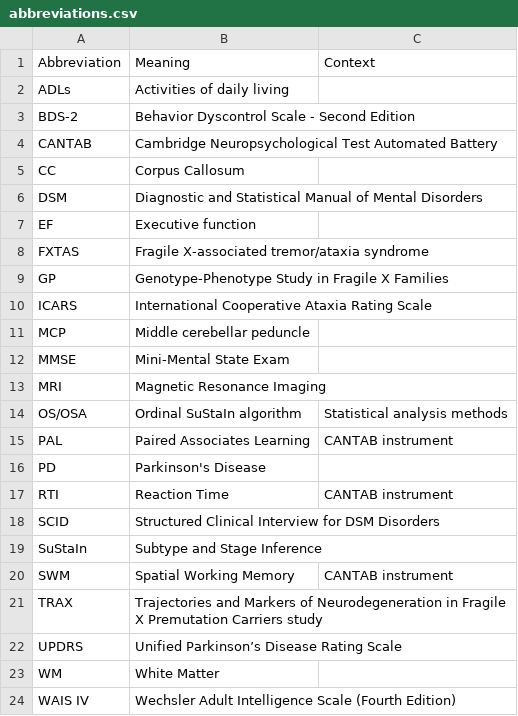
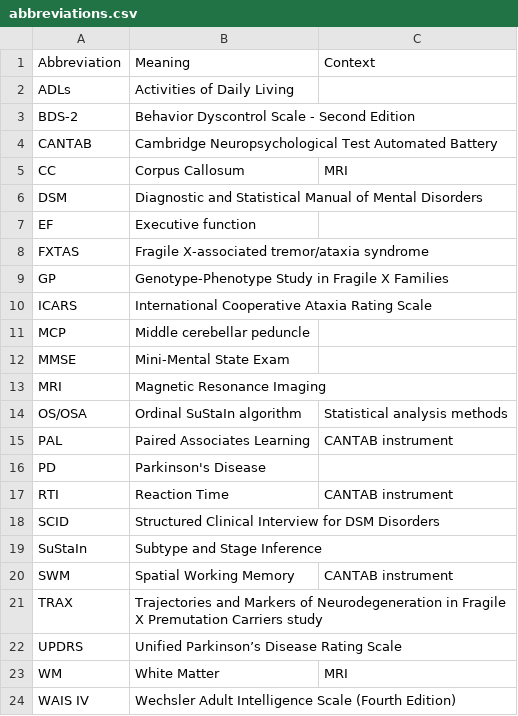
Before and after one commit to UCD-IDDRC/fxtas, a CSV file: analyses/abbreviations.csv, drawn as a sheet; the diff names each change by its address in the sheet, - before the commit and + after, or states it on an @@ line.

```diff
--- a/analyses/abbreviations.csv
+++ b/analyses/abbreviations.csv
-B2: Activities of daily living
+B2: Activities of Daily Living
-C5: (empty)
+C5: MRI
-C23: (empty)
+C23: MRI
```
Also changed, not shown: 1 other file.
